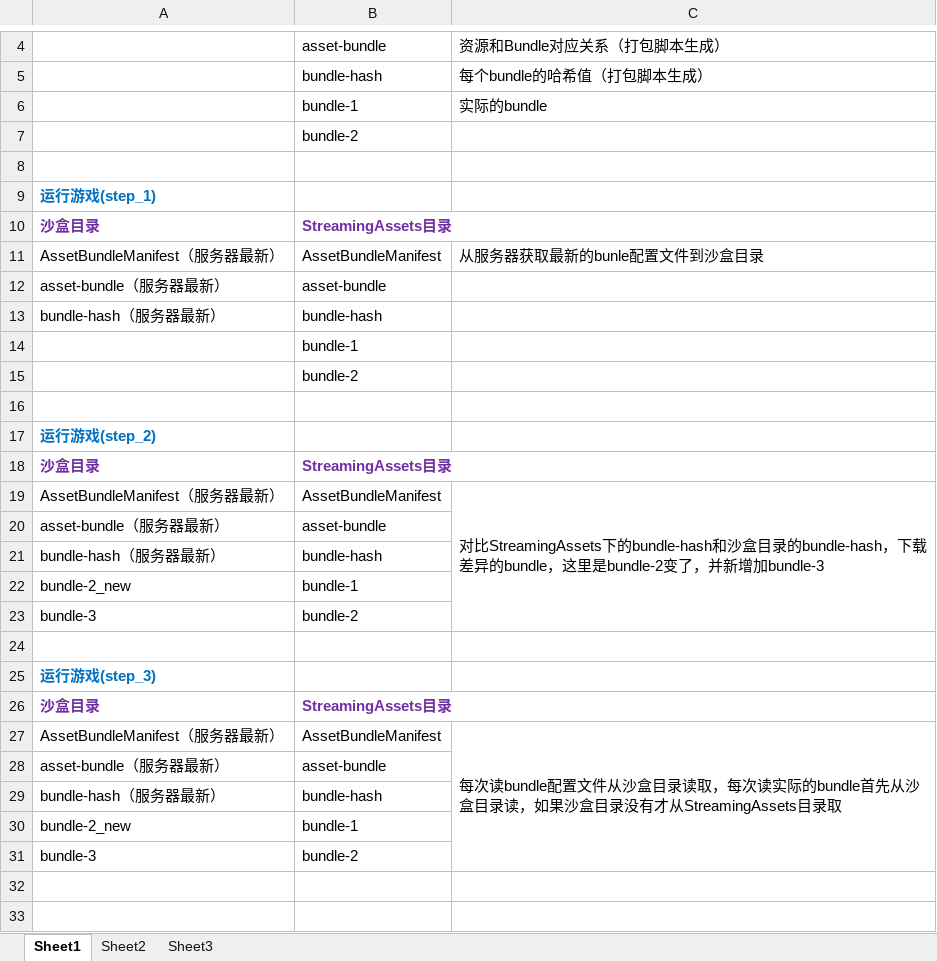
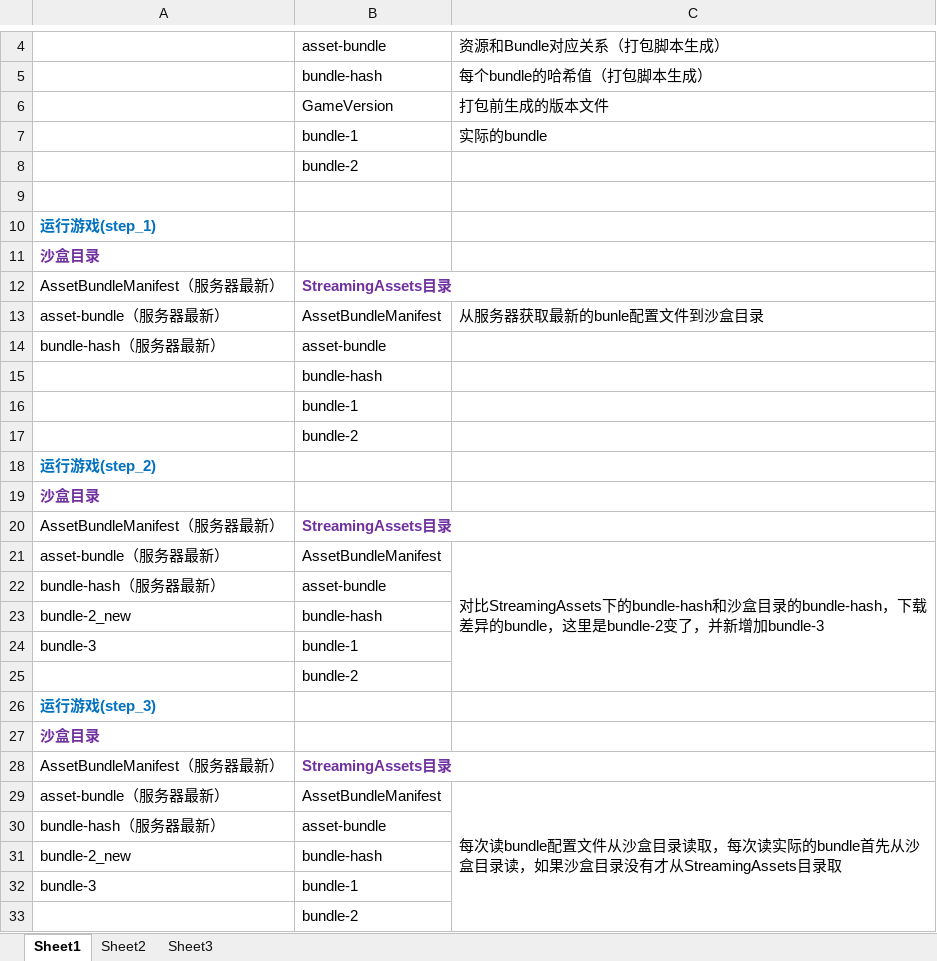
Before and after one commit to GITHUB243884919/unity_study2019, an Excel workbook: Doc/Assetbundle/AssetBundle热更目录.xlsx, sheet Sheet1, drawn as a sheet; only a part is shown, gaps mark what is left out; values as stored, in another font and other column widths than the file's, no borders; removed rows and columns are numbered as before the commit, all else as after; the diff names each change by its address in the sheet, - before the commit and + after, or states it on an @@ line.

```diff
--- a/Doc/Assetbundle/AssetBundle热更目录.xlsx (sheet Sheet1)
+++ b/Doc/Assetbundle/AssetBundle热更目录.xlsx (sheet Sheet1)
+row 6:  | GameVersion | 打包前生成的版本文件
-B11: StreamingAssets目录
+B11: (empty)
+row 12: AssetBundleManifest（服务器最新） | StreamingAssets目录
-A13: AssetBundleManifest（服务器最新）
+A13: asset-bundle（服务器最新）
-row 12: asset-bundle（服务器最新） | asset-bundle
-B14: bundle-hash
+B14: asset-bundle
+row 15:  | bundle-hash
-row 16: (empty)
-B19: StreamingAssets目录
+B19: (empty)
+row 20: AssetBundleManifest（服务器最新） | StreamingAssets目录
-A21: AssetBundleManifest（服务器最新）
+A21: asset-bundle（服务器最新）
-C19:C23 merged
+C21:C25 merged
-row 20: asset-bundle（服务器最新） | asset-bundle
-B22: bundle-hash
+B22: asset-bundle
-B23: bundle-1
+B23: bundle-hash
-B24: bundle-2
+B24: bundle-1
-B25: (empty)
+B25: bundle-2
-B27: StreamingAssets目录
+B27: (empty)
+row 28: AssetBundleManifest（服务器最新） | StreamingAssets目录
-A29: AssetBundleManifest（服务器最新）
+A29: asset-bundle（服务器最新）
-row 28: asset-bundle（服务器最新） | asset-bundle
-B30: bundle-hash
+B30: asset-bundle
-B31: bundle-1
+B31: bundle-hash
-B32: bundle-2
+B32: bundle-1
+row 33:  | bundle-2
```
Also changed, not shown: 2 other files.
